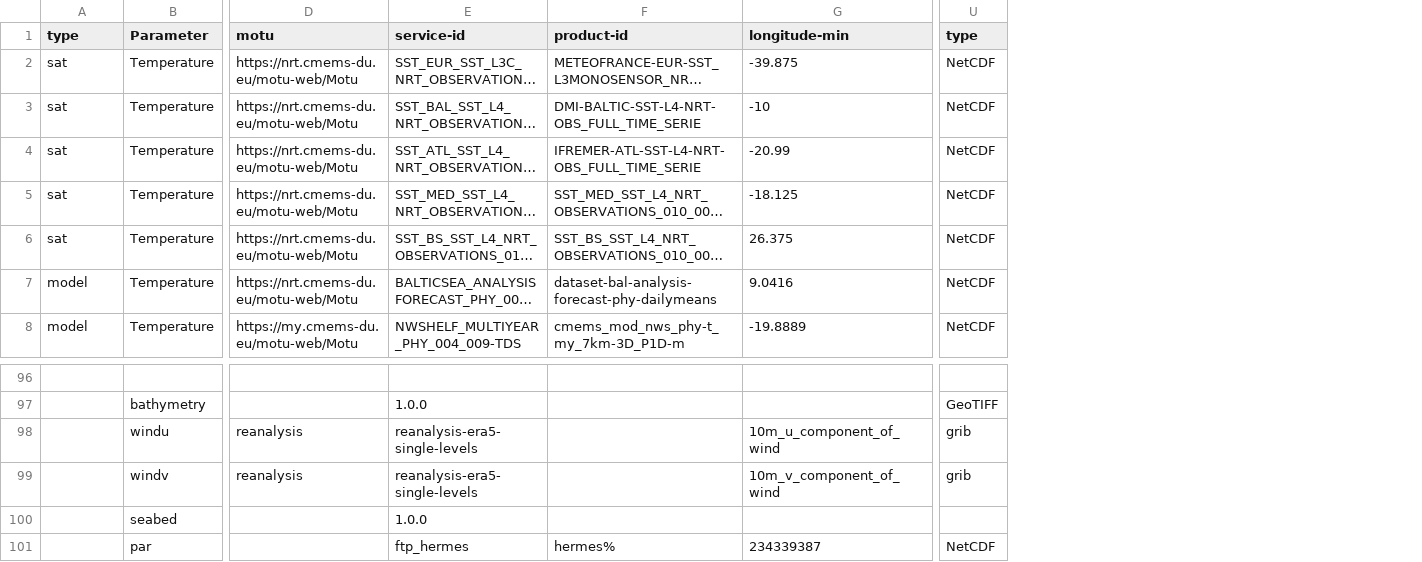
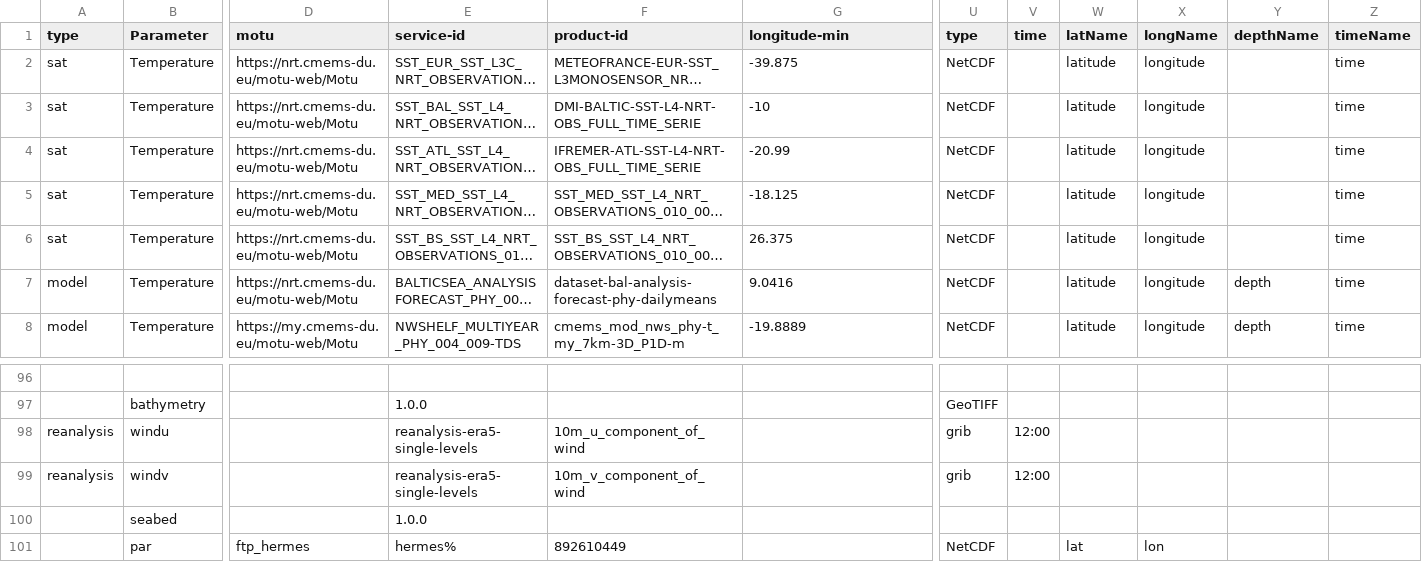
Before and after one commit to ARGANS/shellfish_and_algae-MODEL, a CSV file: dataimport/src/dataCmd.csv, drawn as a sheet; only a part is shown, gaps mark what is left out; long unchanged cells end in …; removed rows and columns are numbered as before the commit, all else as after; rows hold the shown columns only; the diff names each change by its address in the sheet, - before the commit and + after, or states it on an @@ line.

Commit message:
added 4 columns for the names of the depth, latitude, longitude and the time in the database. Changed the position of some information in dataCMd.csv

```diff
--- a/dataimport/src/dataCmd.csv
+++ b/dataimport/src/dataCmd.csv
+column V (time), empty
+column W (latName), rows 2-8: all latitude; row 101: lat
+column X (longName), rows 2-8: all longitude; row 101: lon
+column Y (depthName), rows 7-8: depth | depth
+column Z (timeName), rows 2-8: all time
-row 98:  | windu | reanalysis | reanalysis-era5-single-levels |  | 10m_u_component_of_wind | grib
-row 99:  | windv | reanalysis | reanalysis-era5-single-levels |  | 10m_v_component_of_wind | grib
+row 98: reanalysis | windu |  | reanalysis-era5-single-levels | 10m_u_component_of_wind |  | grib | 12:00
+row 99: reanalysis | windv |  | reanalysis-era5-single-levels | 10m_v_component_of_wind |  | grib | 12:00
-D101 (motu): (empty)
+D101 (motu): ftp_hermes
-E101 (service-id): ftp_hermes
+E101 (service-id): hermes%
-F101 (product-id): hermes%
+F101 (product-id): 892610449
-G101 (longitude-min): 234339387
+G101 (longitude-min): (empty)
```
